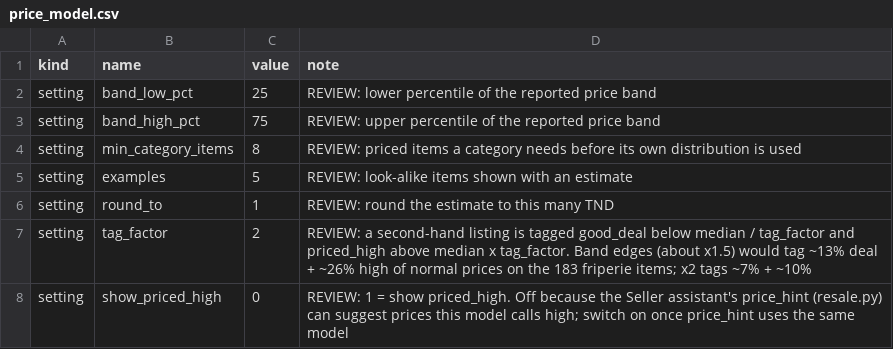
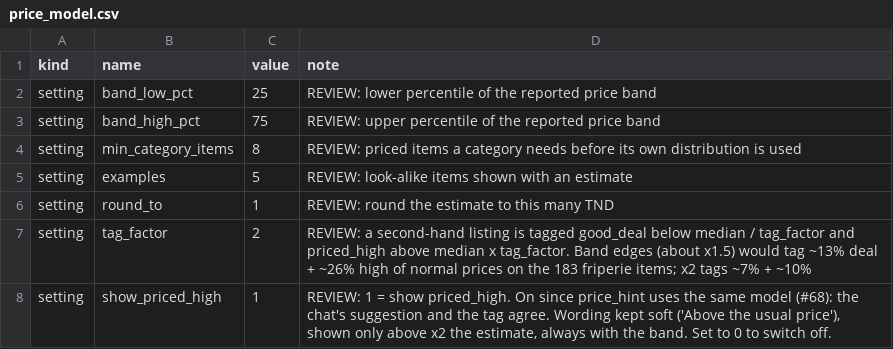
Before and after one commit to mohamedaziz-ouertatani/DressMe, a CSV file: mappings/price_model.csv, drawn as a sheet.

Commit message:
Shops: switch on 'Above the usual price' (#69)

```diff
--- a/mappings/price_model.csv
+++ b/mappings/price_model.csv
@@ -7,2 +7,2 @@ setting,round_to,1,REVIEW: round the estimate to this many TND
 setting,tag_factor,2,"REVIEW: a second-hand listing is tagged good_deal below median / tag_factor and priced_high above median x tag_factor. Band edges (about x1.5) would tag ~13% deal + ~26% high of normal prices on the 183 friperie items; x2 tags ~7% + ~10%"
-setting,show_priced_high,0,"REVIEW: 1 = show priced_high. Off because the Seller assistant's price_hint (resale.py) can suggest prices this model calls high; switch on once price_hint uses the same model"
+setting,show_priced_high,1,"REVIEW: 1 = show priced_high. On since price_hint uses the same model (#68): the chat's suggestion and the tag agree. Wording kept soft ('Above the usual price'), shown only above x2 the estimate, always with the band. Set to 0 to switch off."
```
Also changed, not shown: 5 other files.
